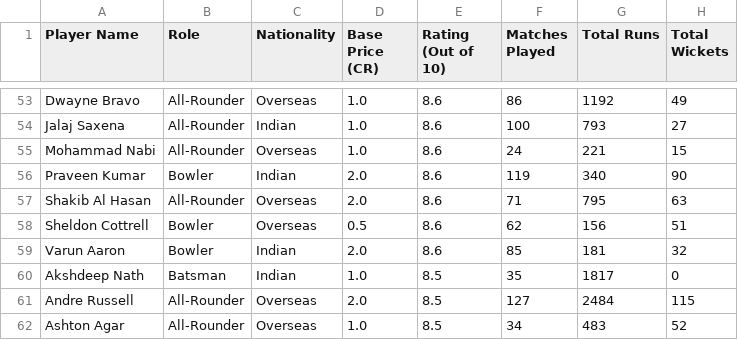
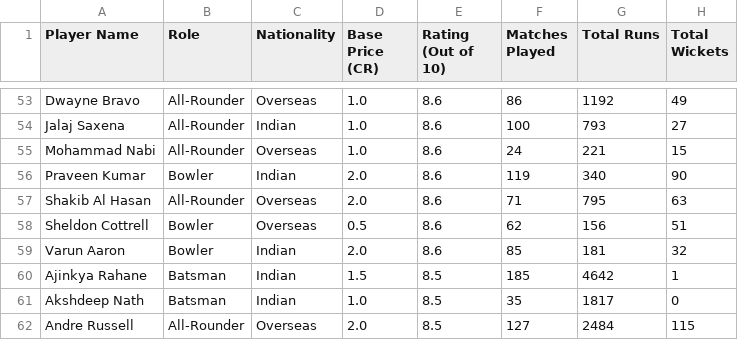
Before and after one commit to Aditya27749/ipl-auction-game, a CSV file: ipl_auction_players_2026.csv, drawn as a sheet; only a part is shown, gaps mark what is left out; the shorter side is filled out with more unchanged rows.

Commit message:
fix: insert Ajinkya Rahane into the player database (was completely missing from initial seed)

```diff
--- a/ipl_auction_players_2026.csv
+++ b/ipl_auction_players_2026.csv
@@ -59,2 +59,3 @@
 "Varun Aaron",Bowler,Indian,2.0,8.6,85,181,32
+"Ajinkya Rahane",Batsman,Indian,1.5,8.5,185,4642,1
 "Akshdeep Nath",Batsman,Indian,1.0,8.5,35,1817,0
```
Also changed, not shown: ipl_auction_players_blind.csv, 1 other file.
